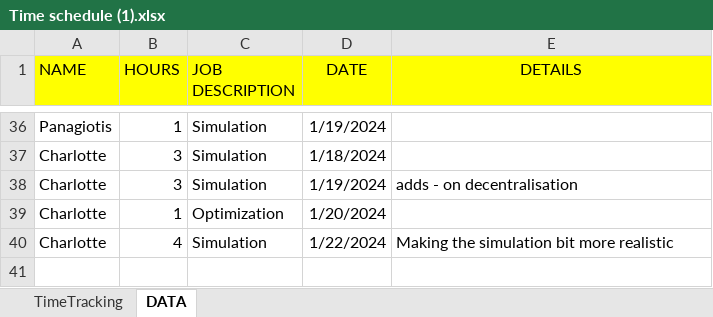
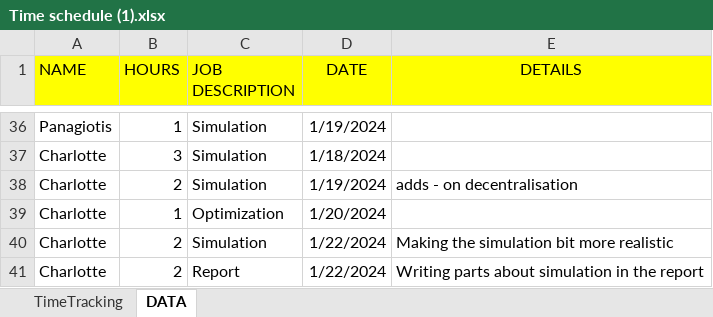
Before and after one commit to Charlotte010/OBP, an Excel workbook: Time schedule (1).xlsx, sheet DATA, drawn as a sheet; only a part is shown, gaps mark what is left out; values as stored, in another font and other column widths than the file's, no borders; conditional formats not drawn; the diff names each change by its address in the sheet, - before the commit and + after, or states it on an @@ line.

```diff
--- a/Time schedule (1).xlsx (sheet DATA)
+++ b/Time schedule (1).xlsx (sheet DATA)
-B38 (HOURS): 3
+B38 (HOURS): 2
-B40 (HOURS): 4
+B40 (HOURS): 2
+row 41: Charlotte | 2 | Report | 1/22/2024 | Writing parts about simulation in the report
```
Also changed, not shown: 3 other files.
